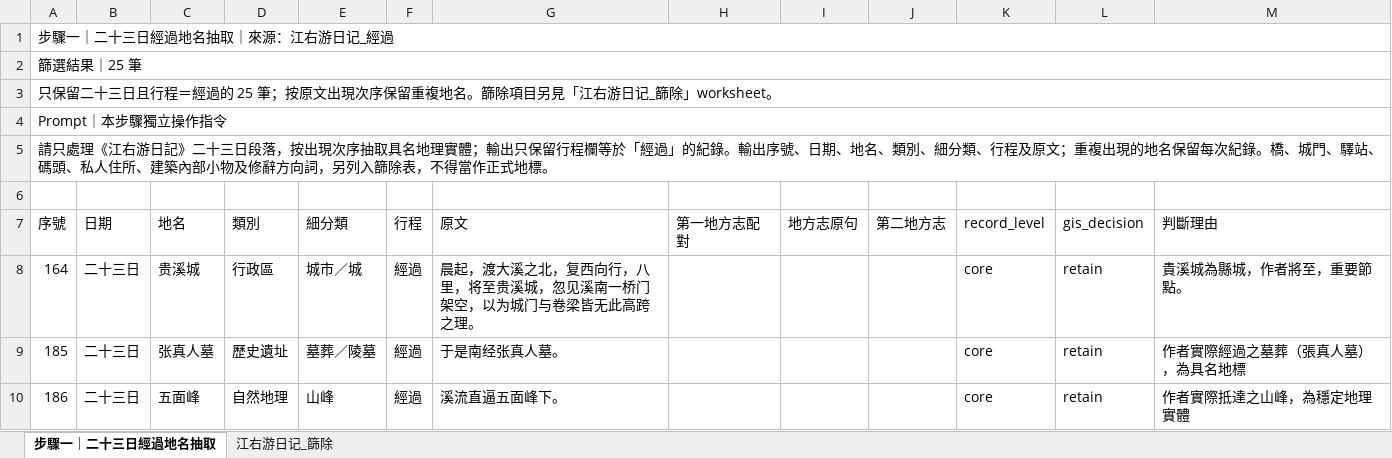
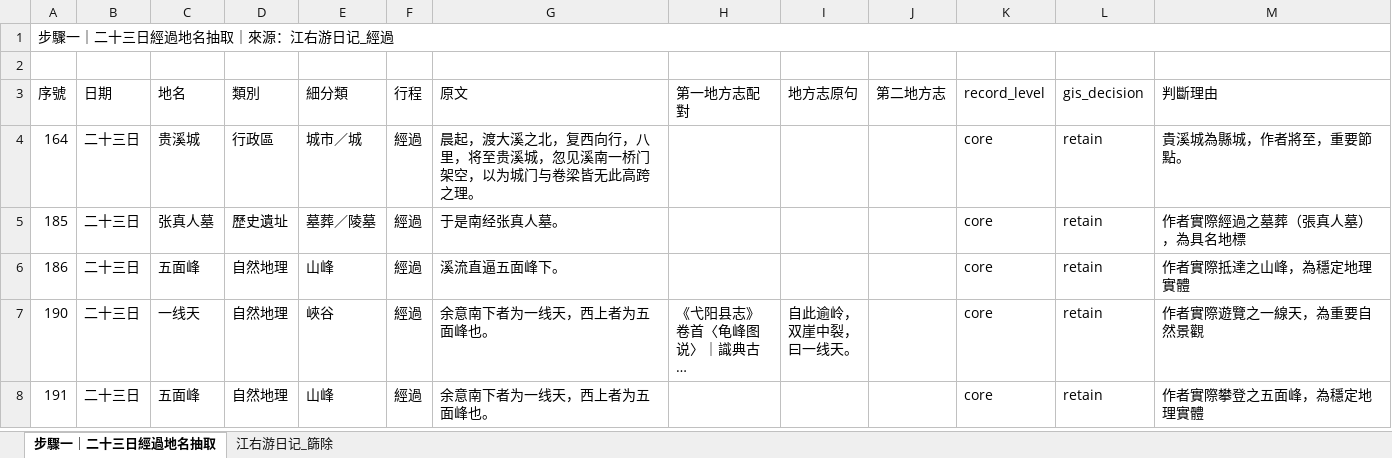
Before and after one commit to Nicholassssssw/historical-gis-research-workflow, an Excel workbook: results/江右游日记_二十三日_步驟一_地名抽取.xlsx, sheet 步驟一｜二十三日經過地名抽取, drawn as a sheet; only a part is shown; the shorter side is filled out with more unchanged rows; long unchanged cells end in …; values as stored, in another font and other column widths than the file's, no cell formats; table styles not drawn; the diff names each change by its address in the sheet, - before the commit and + after, or states it on an @@ line.

```diff
--- a/results/江右游日记_二十三日_步驟一_地名抽取.xlsx (sheet 步驟一｜二十三日經過地名抽取)
+++ b/results/江右游日记_二十三日_步驟一_地名抽取.xlsx (sheet 步驟一｜二十三日經過地名抽取)
-row 2: 篩選結果｜25 筆
-row 3: 只保留二十三日且行程＝經過的 25 筆；按原文出現次序保留重複地名。篩除項目另見「江右游日记_篩除」worksheet。
-row 4: Prompt｜本步驟獨立操作指令
-row 5: 請只處理《江右游日記》二十三日段落，按出現次序抽取具名地理實體；輸出只保留行程欄等於「經過」的紀錄。輸出序號、日期、地名、類別、細分類、行程及原文；重複出現的地名保留每次紀錄。橋、城門、驛站、碼頭、私人住所、建築內部小物及修辭方向詞，另列入篩除表，不得當作正式地標。
```
Also changed, not shown: cell formats, results/江右游日记_二十三日_步驟二_古今地區.xlsx, 5 other files.
